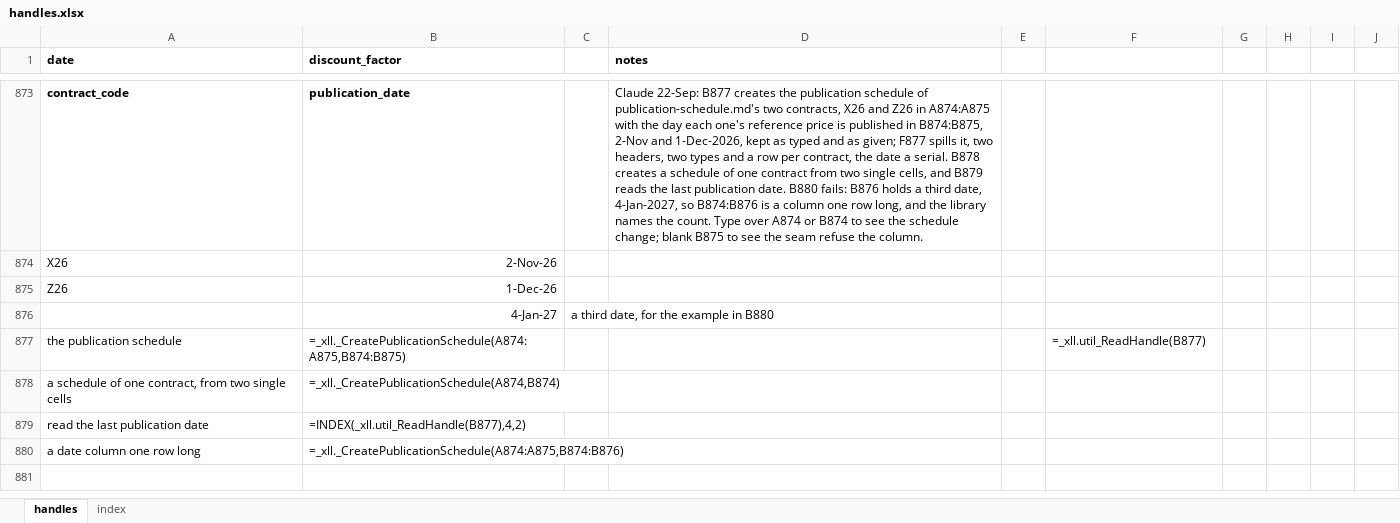
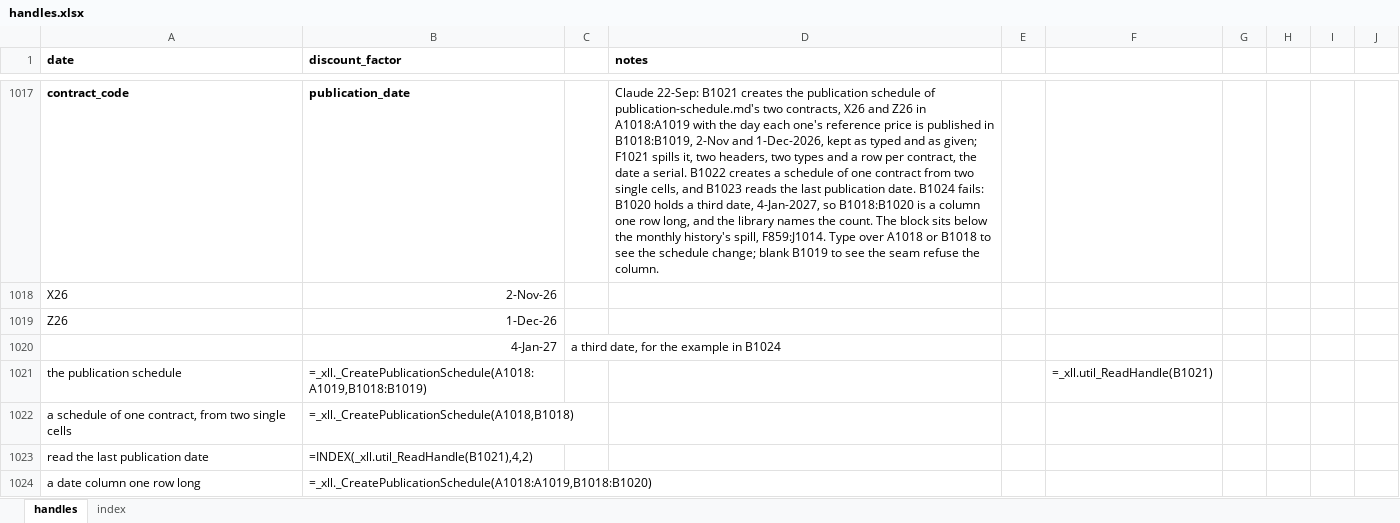
Before and after one commit to gobbles404/catalyst, an Excel workbook: workbooks/handles.xlsx, sheet handles, drawn as a sheet; only a part is shown, gaps mark what is left out; values as stored, in another font and other column widths than the file's, no borders; formulas without a stored value are shown as written; addresses are those after the commit; the diff covers the shown part only; the diff names each change by its address in the sheet, - before the commit and + after, or states it on an @@ line.

```diff
--- a/workbooks/handles.xlsx (sheet handles)
+++ b/workbooks/handles.xlsx (sheet handles)
-D1017 (notes): Claude 22-Sep: B877 creates the publication schedule of publication-schedule.md's two contracts, X26 and Z26 in A874:A875 with the day each one's reference price is published in B874:B875, 2-Nov and 1-Dec-2026, kept as typed and as given; F877 spills it, two headers, two types and a row per contract, the date a serial. B878 creates a schedule of one contract from two single cells, and B879 reads the last publication date. B880 fails: B876 holds a third date, 4-Jan-2027, so B874:B876 is a column one row long, and the library names the count. Type over A874 or B874 to see the schedule change; blank B875 to see…
+D1017 (notes): Claude 22-Sep: B1021 creates the publication schedule of publication-schedule.md's two contracts, X26 and Z26 in A1018:A1019 with the day each one's reference price is published in B1018:B1019, 2-Nov and 1-Dec-2026, kept as typed and as given; F1021 spills it, two headers, two types and a row per contract, the date a serial. B1022 creates a schedule of one contract from two single cells, and B1023 reads the last publication date. B1024 fails: B1020 holds a third date, 4-Jan-2027, so B1018:B1020 is a column one row long, and the library names the count. The block sits below the monthly history's spill, F859:J1014. Type over A1018 or B1018 to see the schedule change; blank B1019 to see…
-C1020: a third date, for the example in B880
+C1020: a third date, for the example in B1024
-B1021 (discount_factor): =_xll._CreatePublicationSchedule(A874:A875,B874:B875)
+B1021 (discount_factor): =_xll._CreatePublicationSchedule(A1018:A1019,B1018:B1019)
-F1021: =_xll.util_ReadHandle(B877)
+F1021: =_xll.util_ReadHandle(B1021)
-B1022 (discount_factor): =_xll._CreatePublicationSchedule(A874,B874)
+B1022 (discount_factor): =_xll._CreatePublicationSchedule(A1018,B1018)
-B1023 (discount_factor): =INDEX(_xll.util_ReadHandle(B877),4,2)
+B1023 (discount_factor): =INDEX(_xll.util_ReadHandle(B1021),4,2)
-B1024 (discount_factor): =_xll._CreatePublicationSchedule(A874:A875,B874:B876)
+B1024 (discount_factor): =_xll._CreatePublicationSchedule(A1018:A1019,B1018:B1020)
```
Also changed, not shown: 144 added rows elsewhere in this sheet.
